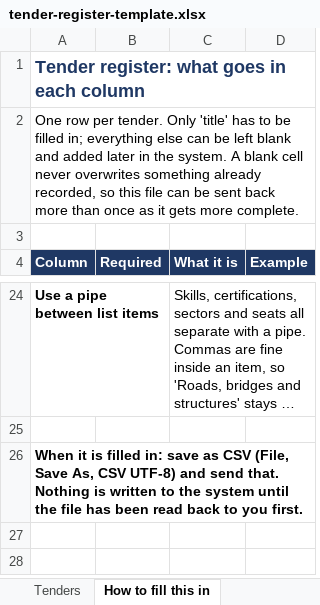
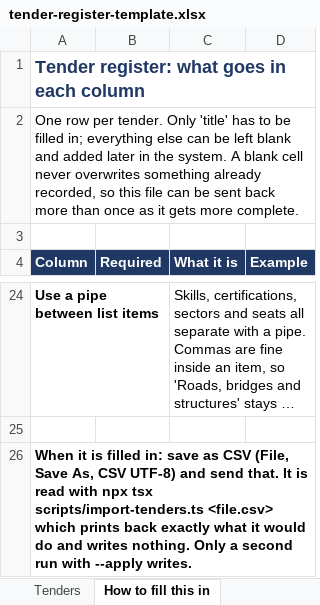
Before and after one commit to Oseabi/resource-planning, an Excel workbook: docs/tender-register-template.xlsx, sheet How to fill this in, drawn as a sheet; only a part is shown, gaps mark what is left out; long unchanged cells end in …; values as stored, in another font and other column widths than the file's, no borders; the diff names each change by its address in the sheet, - before the commit and + after, or states it on an @@ line.

```diff
--- a/docs/tender-register-template.xlsx (sheet How to fill this in)
+++ b/docs/tender-register-template.xlsx (sheet How to fill this in)
-A26 (Column): …send that. Nothing is written to the system until the file has been read back to you first.
+A26 (Column): …send that. It is read with npx tsx scripts/import-tenders.ts <file.csv> which prints back exactly what it would do and writes nothing. Only a second run with --apply writes.
```
Also changed, not shown: sheet Tenders, docs/candidate-roster-template.xlsx, 5 other files.
